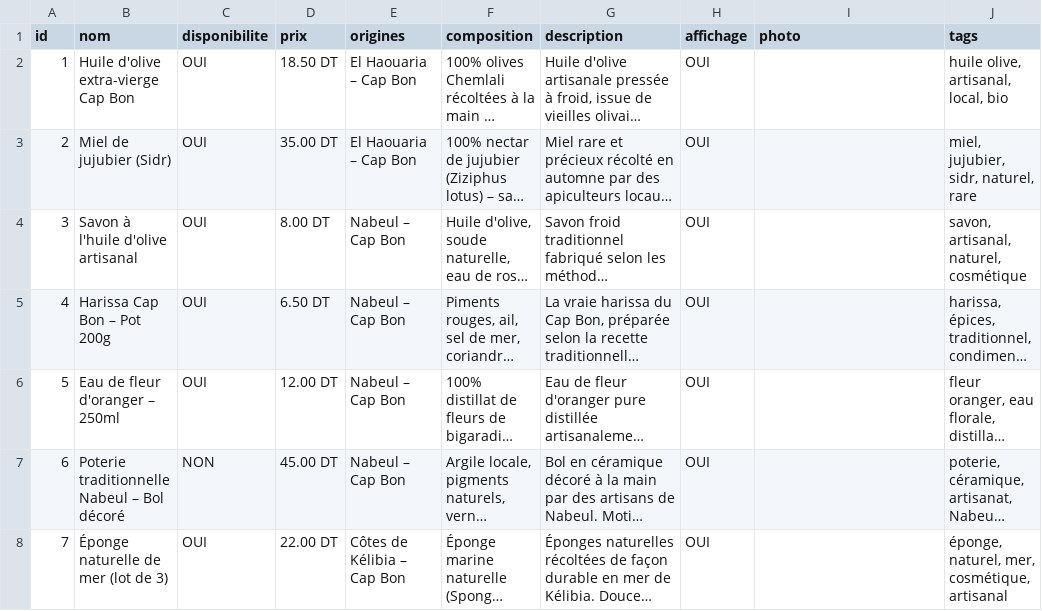
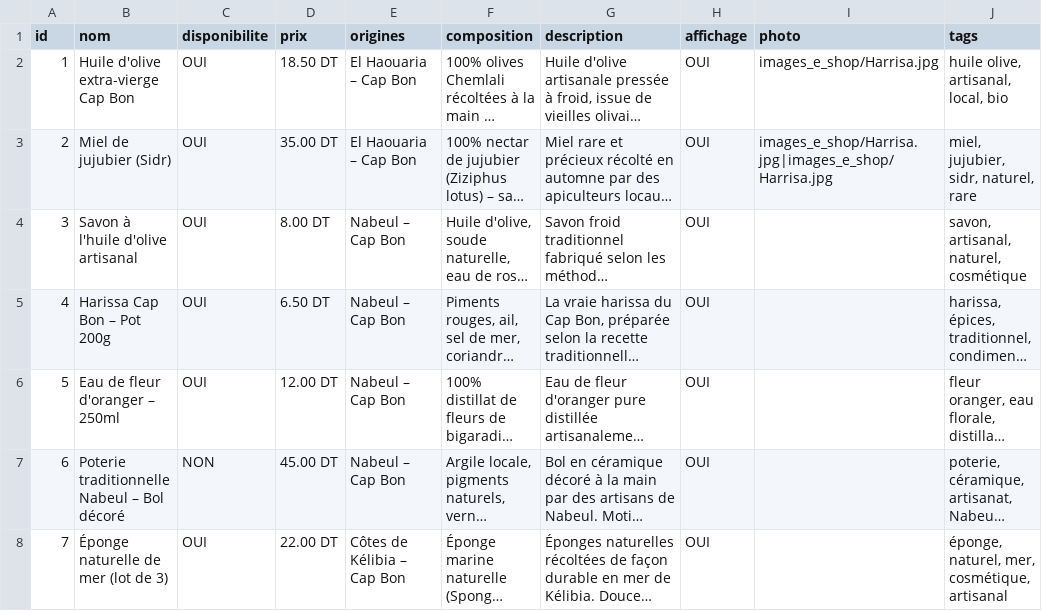
Before and after one commit to AmerBelhadj/Explore, a CSV file: data/e_shop/produits.csv, drawn as a sheet; long unchanged cells end in …; the diff names each change by its address in the sheet, - before the commit and + after, or states it on an @@ line.

Commit message:
Add files via upload

```diff
--- a/data/e_shop/produits.csv
+++ b/data/e_shop/produits.csv
-I2 (photo): (empty)
+I2 (photo): images_e_shop/Harrisa.jpg
-I3 (photo): (empty)
+I3 (photo): images_e_shop/Harrisa.jpg|images_e_shop/Harrisa.jpg
```
